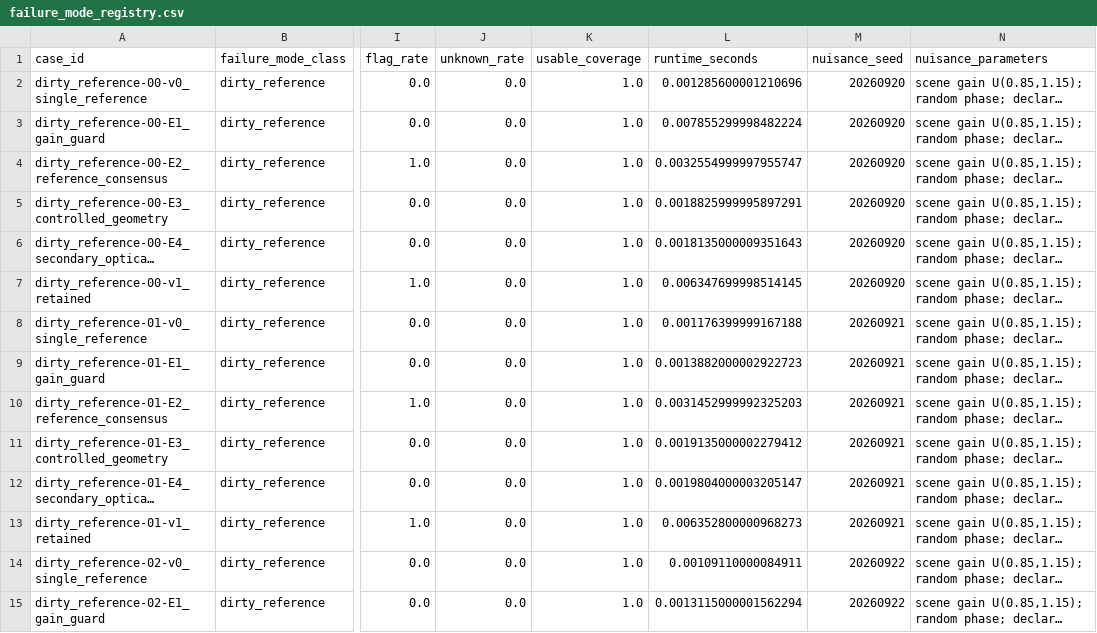
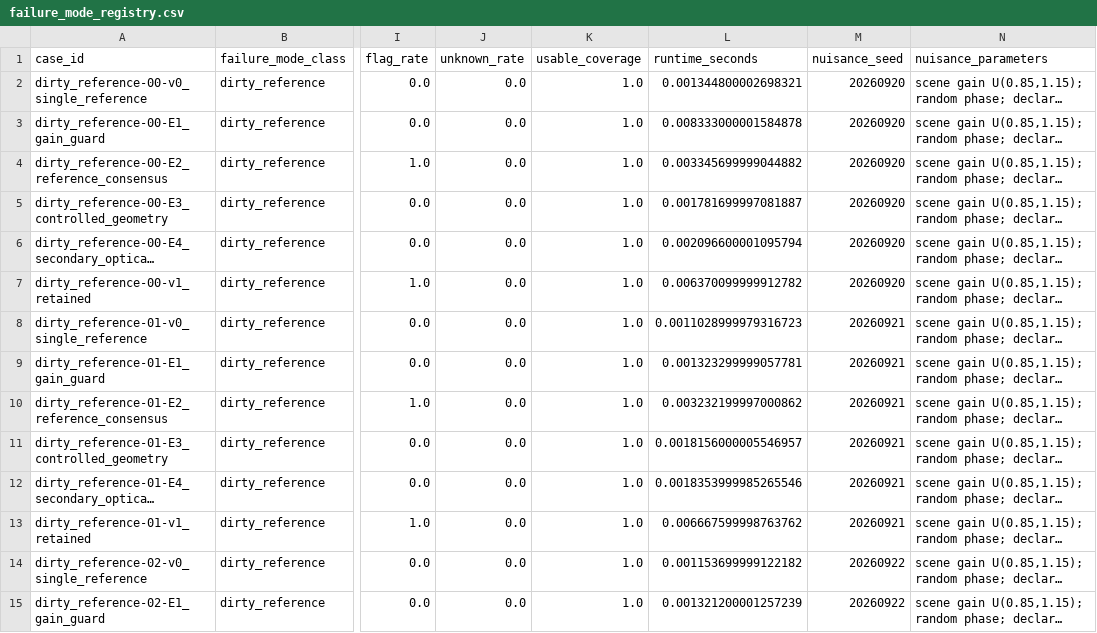
Before and after one commit to dongxuelian2/rapid-proof-of-clean, a CSV file: experiments/failure_mode_registry.csv, drawn as a sheet; only a part is shown, gaps mark what is left out; long unchanged cells end in …; the diff covers the shown part only; the diff names each change by its address in the sheet, - before the commit and + after, or states it on an @@ line.

```diff
--- a/experiments/failure_mode_registry.csv
+++ b/experiments/failure_mode_registry.csv
-L2 (runtime_seconds): 0.001285600001210696
+L2 (runtime_seconds): 0.001344800002698321
-L3 (runtime_seconds): 0.007855299998482224
+L3 (runtime_seconds): 0.008333000001584878
-L4 (runtime_seconds): 0.0032554999997955747
+L4 (runtime_seconds): 0.003345699999044882
-L5 (runtime_seconds): 0.0018825999995897291
+L5 (runtime_seconds): 0.001781699997081887
-L6 (runtime_seconds): 0.0018135000009351643
+L6 (runtime_seconds): 0.002096600001095794
-L7 (runtime_seconds): 0.006347699998514145
+L7 (runtime_seconds): 0.006370099999912782
-L8 (runtime_seconds): 0.001176399999167188
+L8 (runtime_seconds): 0.0011028999979316723
-L9 (runtime_seconds): 0.0013882000002922723
+L9 (runtime_seconds): 0.001323299999057781
-L10 (runtime_seconds): 0.0031452999992325203
+L10 (runtime_seconds): 0.003232199997000862
-L11 (runtime_seconds): 0.0019135000002279412
+L11 (runtime_seconds): 0.0018156000005546957
-L12 (runtime_seconds): 0.0019804000003205147
+L12 (runtime_seconds): 0.0018353999985265546
-L13 (runtime_seconds): 0.006352800000968273
+L13 (runtime_seconds): 0.006667599998763762
-L14 (runtime_seconds): 0.00109110000084911
+L14 (runtime_seconds): 0.001153699999122182
-L15 (runtime_seconds): 0.0013115000001562294
+L15 (runtime_seconds): 0.001321200001257239
```
Also changed, not shown: 178 edited cells elsewhere in this file, 12 other files.
